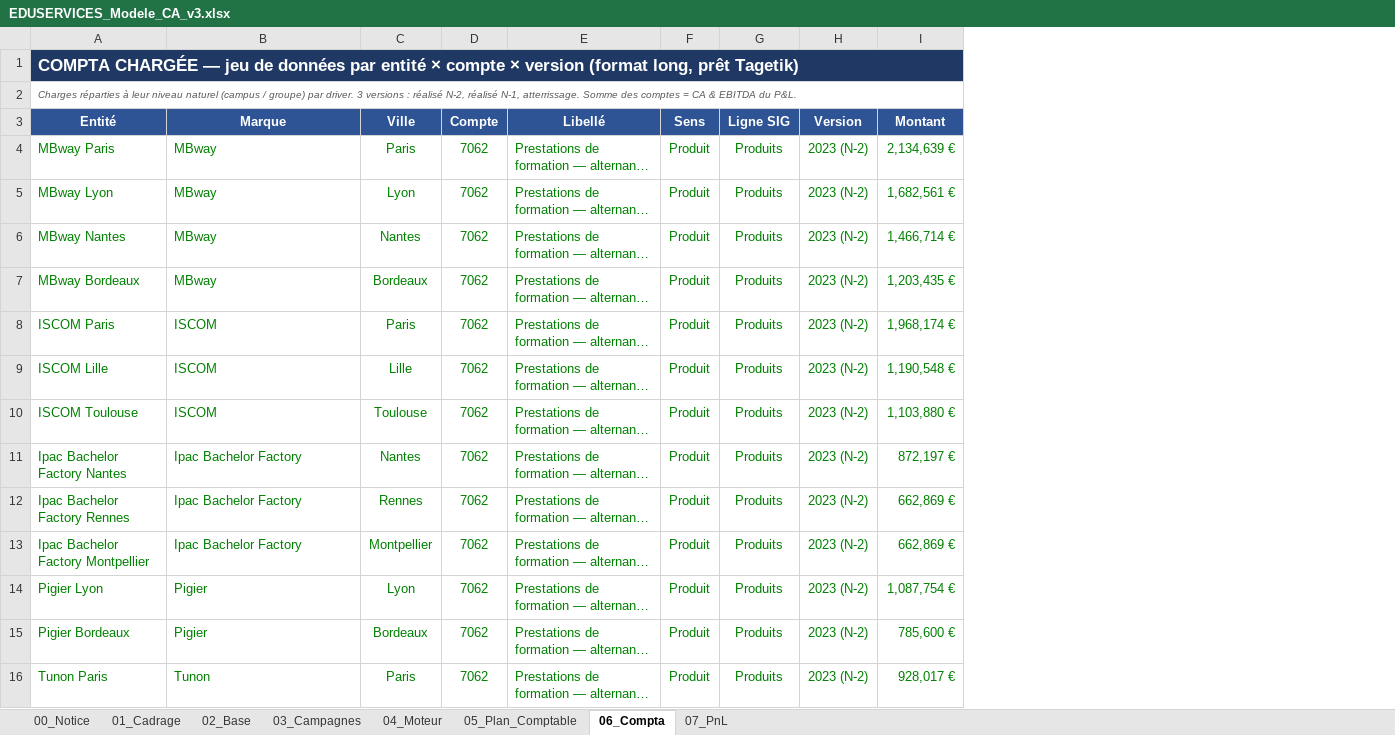
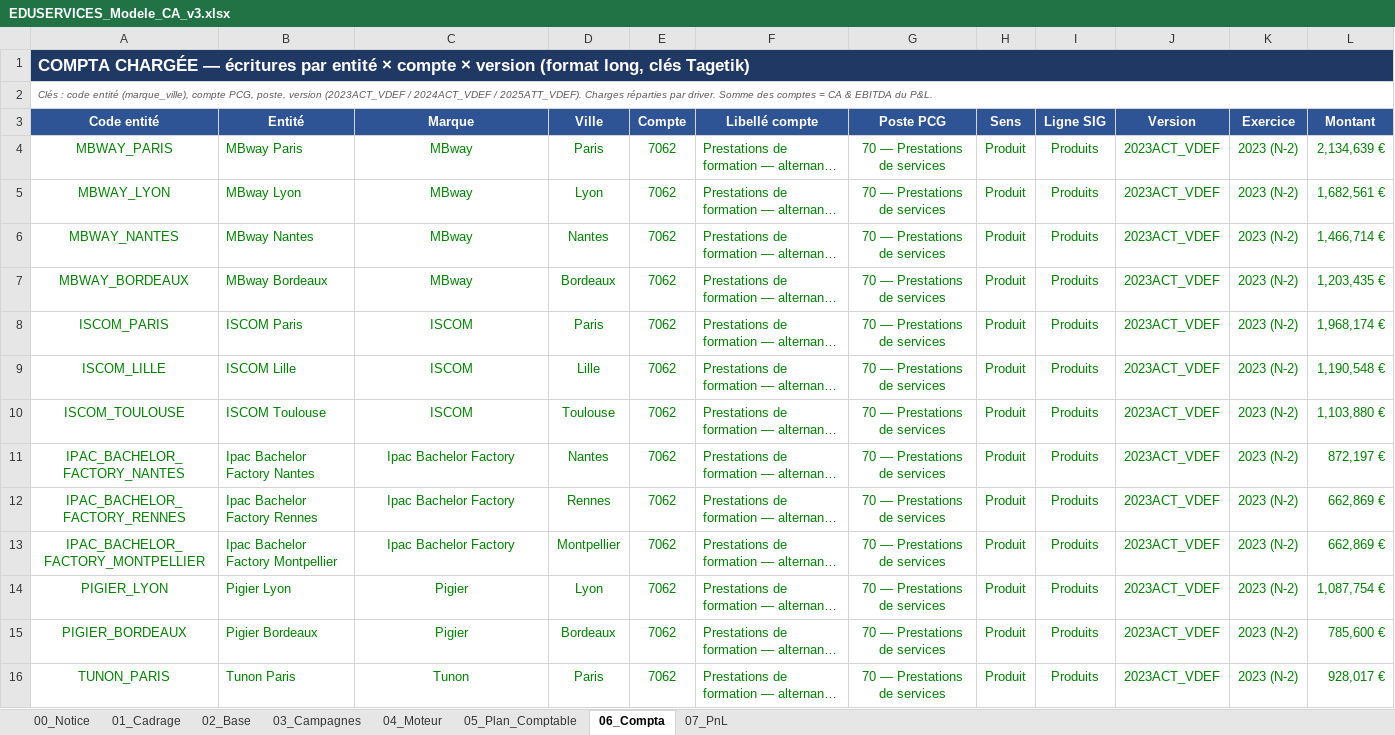
Before and after one commit to elmeziatims-art/demo5, an Excel workbook: eduservices/EDUSERVICES_Modele_CA_v3.xlsx, sheet 06_Compta, drawn as a sheet; only a part is shown; long unchanged cells end in …; values as stored, in another font and other column widths than the file's, no borders; removed rows and columns are numbered as before the commit, all else as after; the diff covers the shown part only; the diff names each change by its address in the sheet, - before the commit and + after, or states it on an @@ line.

```diff
--- a/eduservices/EDUSERVICES_Modele_CA_v3.xlsx (sheet 06_Compta)
+++ b/eduservices/EDUSERVICES_Modele_CA_v3.xlsx (sheet 06_Compta)
+column A (Code entité), rows 1-2: COMPTA CHARGÉE — écritures par entité × compte × version (format long, clés Tagetik) | Clés : code entité (marque_ville), compte PCG, poste, version (2023ACT_VDEF / 2024ACT_VDEF / 2025ATT_VDEF). Charges réparties par driver. Somme des comptes = CA & EBITDA du P&L.; rows 4-16: MBWAY_PARIS | MBWAY_LYON | MBWAY_NANTES | MBWAY_BORDEAUX | ISCOM_PARIS | ISCOM_LILLE | ISCOM_TOULOUSE | IPAC_BACHELOR_FACTORY_NANTES | IPAC_BACHELOR_FACTORY_RENNES | IPAC_BACHELOR_FACTORY_MONTPELLIER | PIGIER_LYON | PIGIER_BORDEAUX | TUNON_PARIS
+column G (Poste PCG), rows 4-16: all 70 — Prestations de services
+column J (Version), rows 4-16: all 2023ACT_VDEF
-B1 (Entité): COMPTA CHARGÉE — jeu de données par entité × compte × version (format long, prêt Tagetik)
+B1 (Entité): (empty)
-B1 fill: #1F3864
+B1 fill: none
-A1:I1 merged
-B2 (Entité): Charges réparties à leur niveau naturel (campus / groupe) par driver. 3 versions : réalisé N-2, réalisé N-1, atterrissage. Somme des comptes = CA & EBITDA du P&L.
+B2 (Entité): (empty)
-A2:I2 merged
-F3: Libellé
+F3: Libellé compte
-K3: Version
+K3: Exercice
-C4:C16 alignment: left
+C4:C16 alignment: center
```
Also changed, not shown: cell formats elsewhere in this sheet, sheet 05_Plan_Comptable, sheet 07_PnL, 1 other file.
